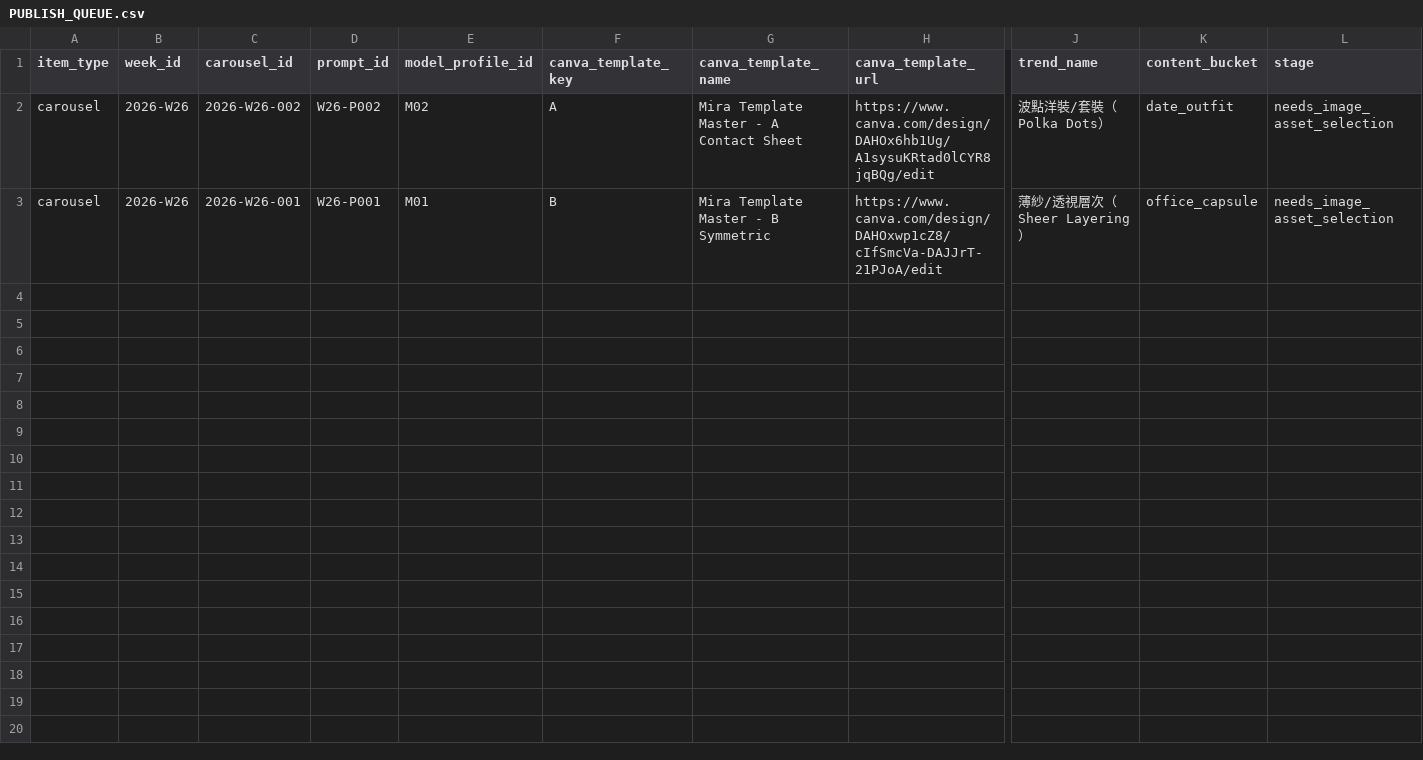
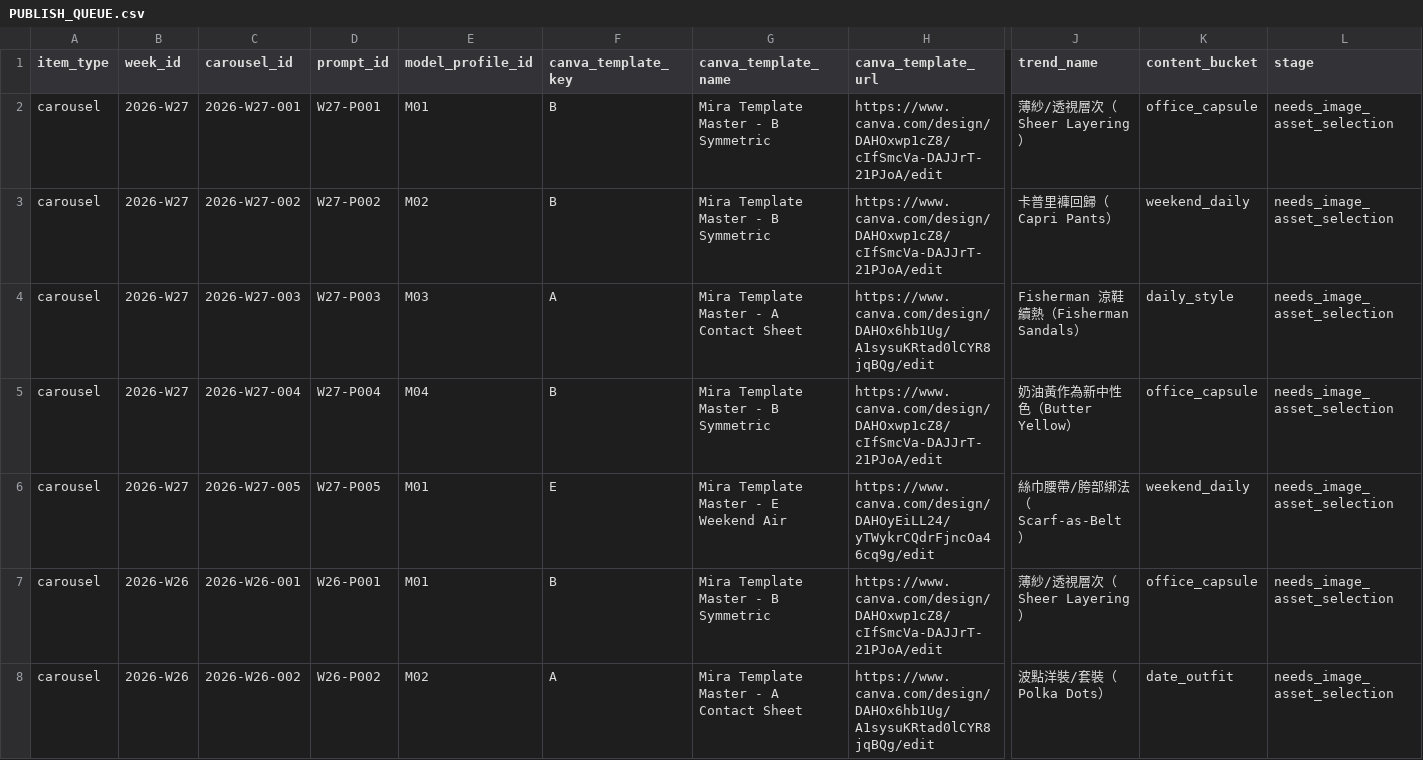
Before and after one commit to fcsh1526/codex-fittingrooom, a CSV file: 10_automation/PUBLISH_QUEUE.csv, drawn as a sheet; only a part is shown, gaps mark what is left out; rows hold the shown columns only; the diff names each change by its address in the sheet, - before the commit and + after, or states it on an @@ line.

```diff
--- a/10_automation/PUBLISH_QUEUE.csv
+++ b/10_automation/PUBLISH_QUEUE.csv
+row 2: carousel | 2026-W27 | 2026-W27-001 | W27-P001 | M01 | B | Mira Template Master - B Symmetric | https://www.canva.com/design/DAHOxwp1cZ8/cIfSmcVa-DAJJrT-21PJoA/edit | 薄紗/透視層次（Sheer Layering） | office_capsule | needs_image_asset_selection
+row 3: carousel | 2026-W27 | 2026-W27-002 | W27-P002 | M02 | B | Mira Template Master - B Symmetric | https://www.canva.com/design/DAHOxwp1cZ8/cIfSmcVa-DAJJrT-21PJoA/edit | 卡普里褲回歸（Capri Pants） | weekend_daily | needs_image_asset_selection
+row 4: carousel | 2026-W27 | 2026-W27-003 | W27-P003 | M03 | A | Mira Template Master - A Contact Sheet | https://www.canva.com/design/DAHOx6hb1Ug/A1sysuKRtad0lCYR8jqBQg/edit | Fisherman 涼鞋續熱（Fisherman Sandals） | daily_style | needs_image_asset_selection
+row 5: carousel | 2026-W27 | 2026-W27-004 | W27-P004 | M04 | B | Mira Template Master - B Symmetric | https://www.canva.com/design/DAHOxwp1cZ8/cIfSmcVa-DAJJrT-21PJoA/edit | 奶油黃作為新中性色（Butter Yellow） | office_capsule | needs_image_asset_selection
+row 6: carousel | 2026-W27 | 2026-W27-005 | W27-P005 | M01 | E | Mira Template Master - E Weekend Air | https://www.canva.com/design/DAHOyEiLL24/yTWykrCQdrFjncOa46cq9g/edit | 絲巾腰帶/胯部綁法（Scarf-as-Belt） | weekend_daily | needs_image_asset_selection
@@ row 3 moved to row 7: carousel @@
```
Also changed, not shown: 52 other files.
